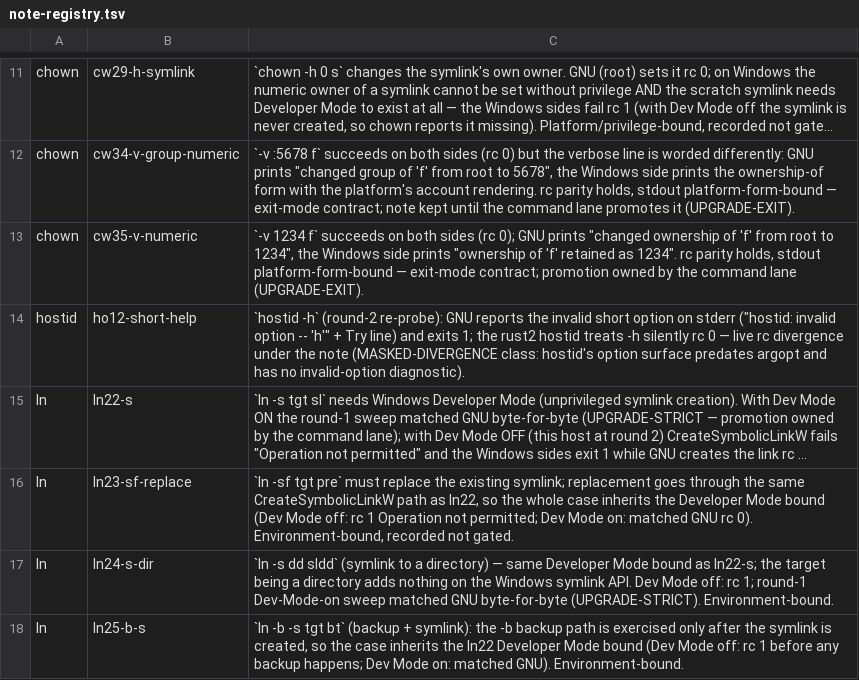
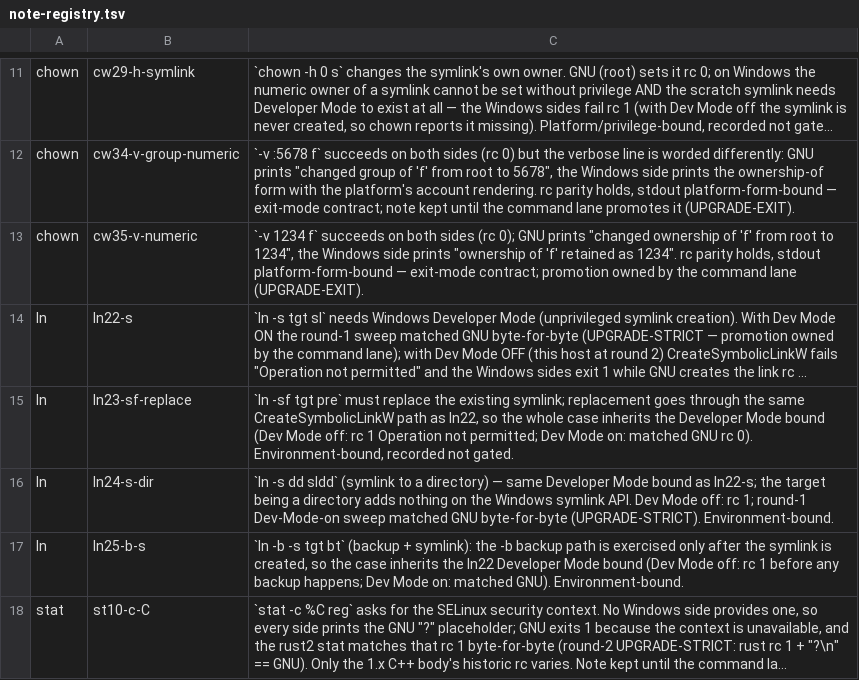
Before and after one commit to unixwin/WinuxCmd, a TSV file: rust2/gate/note-registry.tsv, drawn as a sheet; only a part is shown, gaps mark what is left out; the shorter side is filled out with more unchanged rows; long unchanged cells end in …; the diff names each change by its address in the sheet, - before the commit and + after, or states it on an @@ line.

Commit message:
fix(hostid): reject -h as invalid option, wire --help/--version text (Refs #1802)

```diff
--- a/rust2/gate/note-registry.tsv
+++ b/rust2/gate/note-registry.tsv
-row 14: hostid | ho12-short-help | `hostid -h` (round-2 re-probe): GNU reports the invalid short option on stderr ("hostid: invalid option -- 'h'" + Try line) and exits 1; the rust2 hostid treats -h silently rc 0 — live rc divergence under the note (MASKED-DIVERGENCE class: hostid's option surface predates argopt and has no invalid-option diagnostic).
```
Also changed, not shown: rust2/gate/cases/hostid.tsv, 3 other files.
